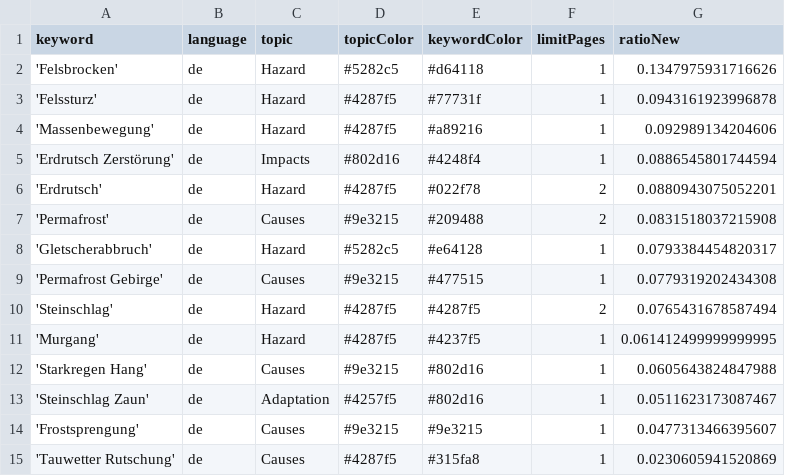
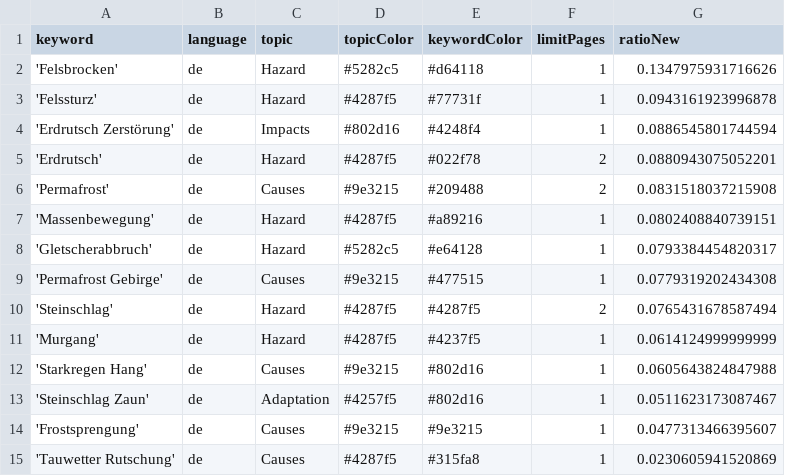
Before and after one commit to tapio-22-Digitale-Methoden-News/MassIsComing, a CSV file: keywords.csv, drawn as a sheet.

Commit message:
Commit from GitHub Actions (harvest:0.0)

```diff
--- a/keywords.csv
+++ b/keywords.csv
@@ -3,3 +3,2 @@ keyword,language,topic,topicColor,keywordColor,limitPages,ratioNew
 'Felssturz',de,Hazard,#4287f5,#77731f,1,0.0943161923996878
-'Massenbewegung',de,Hazard,#4287f5,#a89216,1,0.092989134204606
 'Erdrutsch Zerstörung',de,Impacts,#802d16,#4248f4,1,0.0886545801744594
@@ -7,2 +6,3 @@ keyword,language,topic,topicColor,keywordColor,limitPages,ratioNew
 'Permafrost',de,Causes,#9e3215,#209488,2,0.0831518037215908
+'Massenbewegung',de,Hazard,#4287f5,#a89216,1,0.0802408840739151
 'Gletscherabbruch',de,Hazard,#5282c5,#e64128,1,0.0793384454820317
@@ -10,3 +10,3 @@ keyword,language,topic,topicColor,keywordColor,limitPages,ratioNew
 'Steinschlag',de,Hazard,#4287f5,#4287f5,2,0.0765431678587494
-'Murgang',de,Hazard,#4287f5,#4237f5,1,0.061412499999999995
+'Murgang',de,Hazard,#4287f5,#4237f5,1,0.0614124999999999
 'Starkregen Hang',de,Causes,#9e3215,#802d16,1,0.0605643824847988
```
